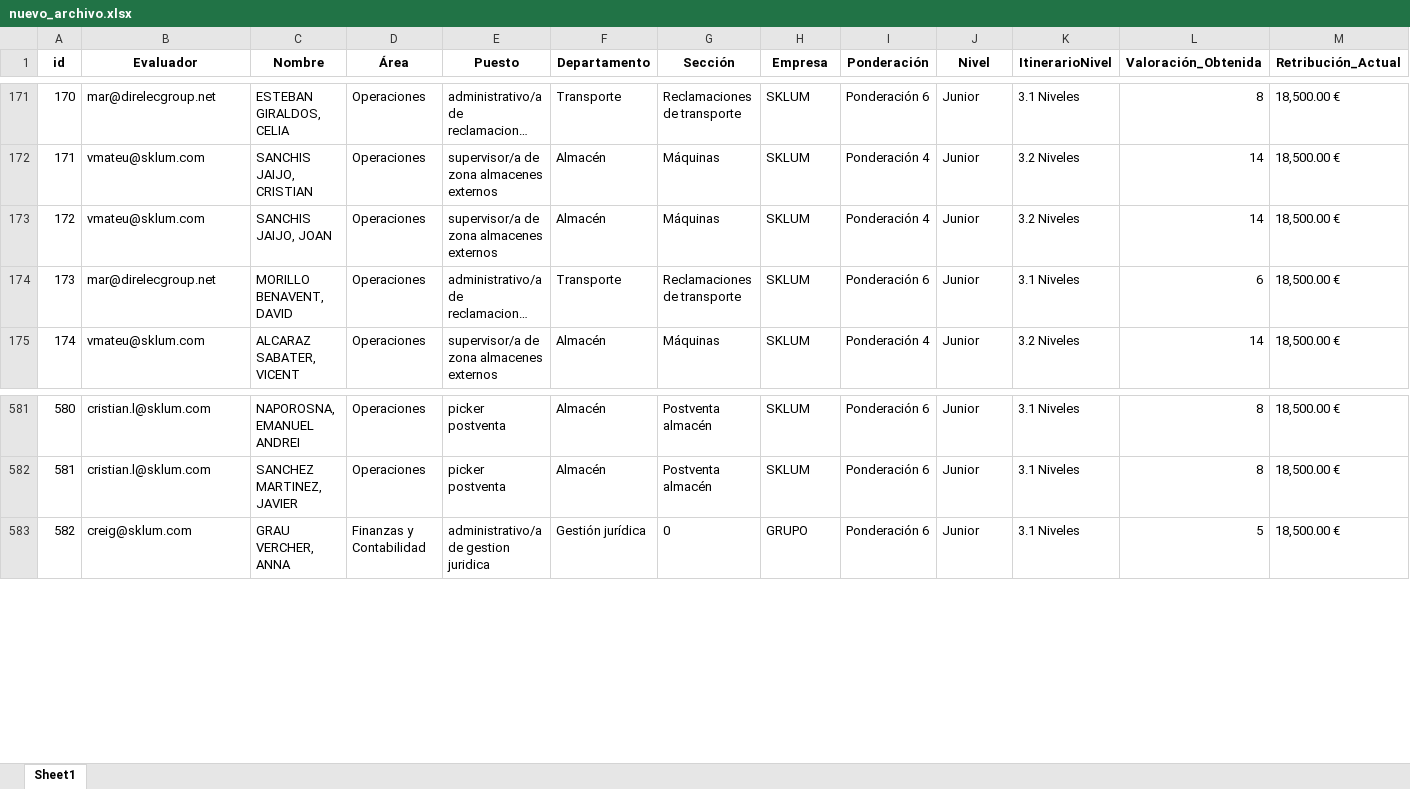
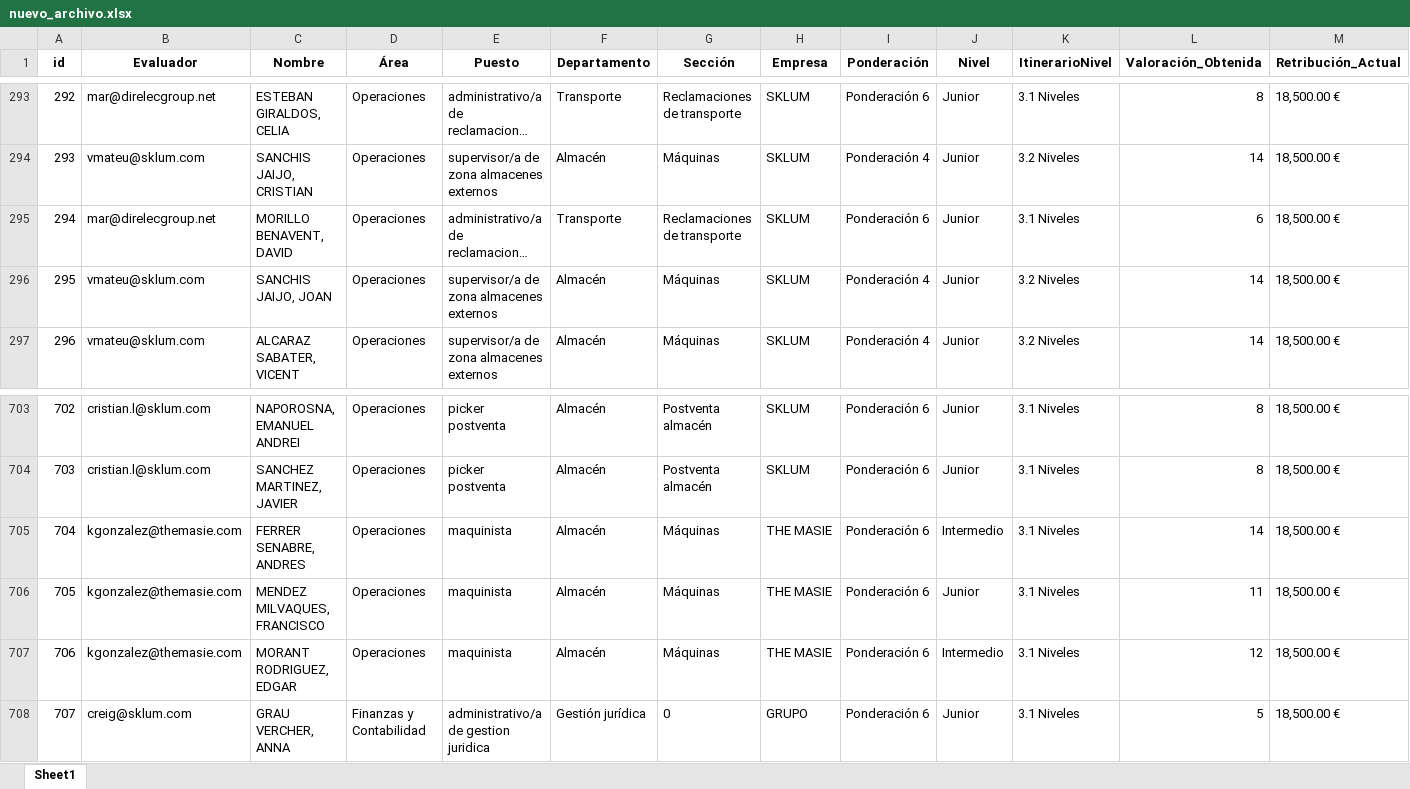
Before and after one commit to ImprovenHub/RRHH, an Excel workbook: nuevo_archivo.xlsx, sheet Sheet1, drawn as a sheet; only a part is shown, gaps mark what is left out; long unchanged cells end in …; values as stored, in another font and other column widths than the file's, no borders; rows hold the shown columns only; the diff covers the shown part only; the diff names each change by its address in the sheet, - before the commit and + after, or states it on an @@ line.

```diff
--- a/nuevo_archivo.xlsx (sheet Sheet1)
+++ b/nuevo_archivo.xlsx (sheet Sheet1)
@@ column A (id) renumbered between rows 124 and 862 @@
@@ row 174 moved to row 295: 294 @@
+row 705: 704 | kgonzalez@themasie.com | FERRER SENABRE, ANDRES | Operaciones | maquinista | Almacén | Máquinas | THE MASIE | Ponderación 6 | Intermedio | 3.1 Niveles | 14 | 18,500.00 €
+row 706: 705 | kgonzalez@themasie.com | MENDEZ MILVAQUES, FRANCISCO | Operaciones | maquinista | Almacén | Máquinas | THE MASIE | Ponderación 6 | Junior | 3.1 Niveles | 11 | 18,500.00 €
+row 707: 706 | kgonzalez@themasie.com | MORANT RODRIGUEZ, EDGAR | Operaciones | maquinista | Almacén | Máquinas | THE MASIE | Ponderación 6 | Intermedio | 3.1 Niveles | 12 | 18,500.00 €
```
Also changed, not shown: 122 moved rows elsewhere in this sheet, 1 other file.
